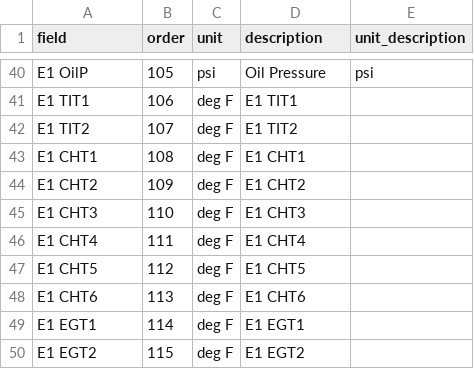
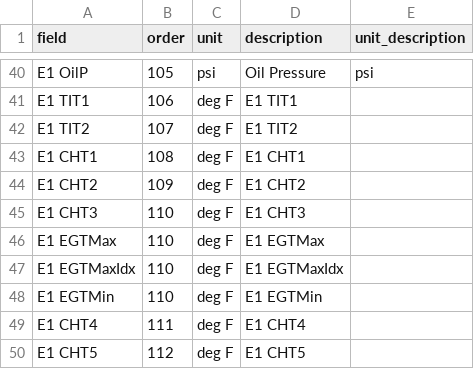
Before and after one commit to roznet/flightlogstats, a CSV file: python/logFileFields.csv, drawn as a sheet; only a part is shown, gaps mark what is left out; the shorter side is filled out with more unchanged rows; the diff names each change by its address in the sheet, - before the commit and + after, or states it on an @@ line.

Commit message:
milestone to more calc fields

```diff
--- a/python/logFileFields.csv
+++ b/python/logFileFields.csv
+row 46: E1 EGTMax | 110 | deg F | E1 EGTMax
+row 47: E1 EGTMaxIdx | 110 | deg F | E1 EGTMaxIdx
+row 48: E1 EGTMin | 110 | deg F | E1 EGTMin
```
Also changed, not shown: 4 other files.
